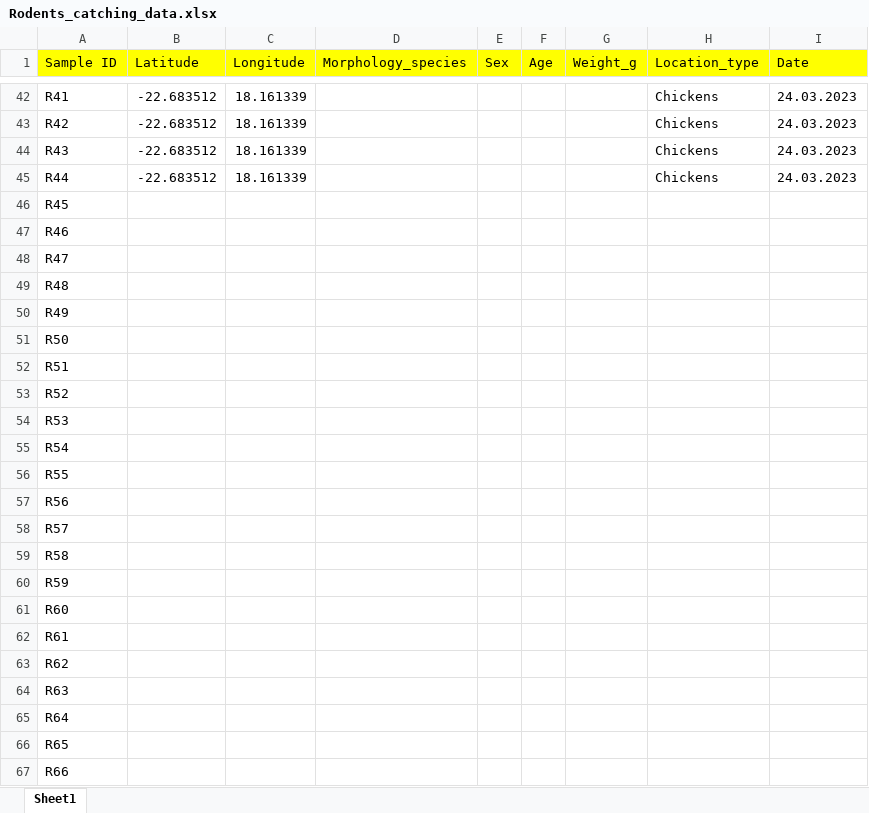
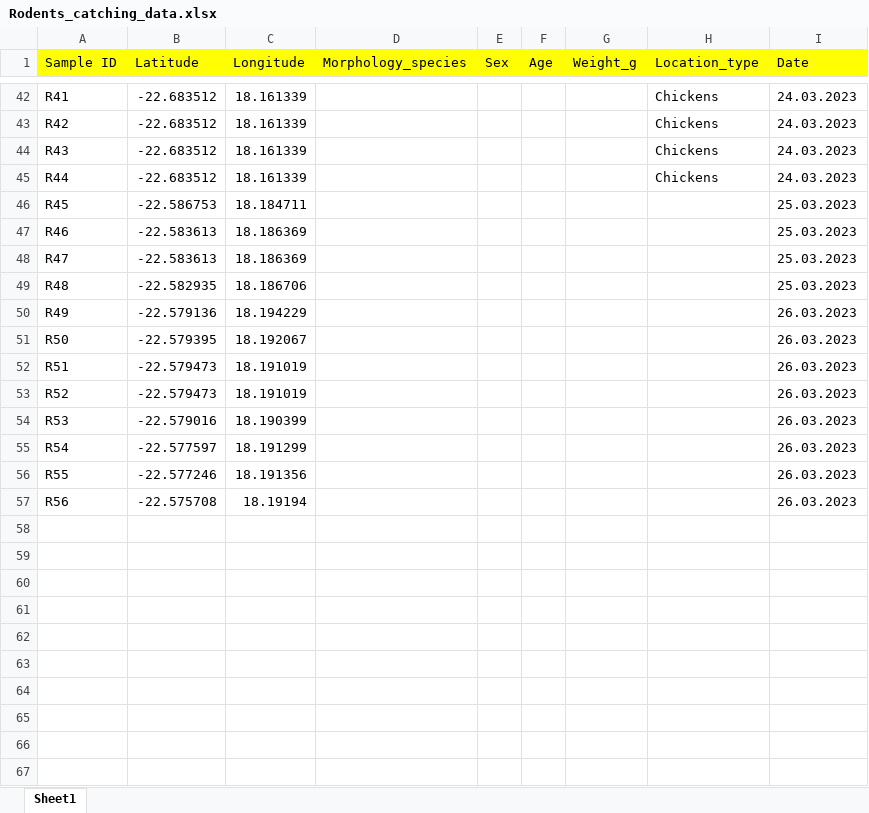
Before and after one commit to fayweb/Namibia_project, an Excel workbook: Data/Rodents_catching_data.xlsx, sheet Sheet1, drawn as a sheet; only a part is shown, gaps mark what is left out; values as stored, in another font and other column widths than the file's, no borders; the diff covers the shown part only; the diff names each change by its address in the sheet, - before the commit and + after, or states it on an @@ line.

Commit message:
coordinate update

```diff
--- a/Data/Rodents_catching_data.xlsx (sheet Sheet1)
+++ b/Data/Rodents_catching_data.xlsx (sheet Sheet1)
-B46 (Latitude): (empty)
+B46 (Latitude): -22.586753
-C46 (Longitude): (empty)
+C46 (Longitude): 18.184711
-I46:I49 (Date): (empty)
+I46:I49 (Date): 25.03.2023
-B47:B48 (Latitude): (empty)
+B47:B48 (Latitude): -22.583613
-C47:C48 (Longitude): (empty)
+C47:C48 (Longitude): 18.186369
-B49 (Latitude): (empty)
+B49 (Latitude): -22.582935
-C49 (Longitude): (empty)
+C49 (Longitude): 18.186706
-B50 (Latitude): (empty)
+B50 (Latitude): -22.579136
-C50 (Longitude): (empty)
+C50 (Longitude): 18.194229
-I50:I57 (Date): (empty)
+I50:I57 (Date): 26.03.2023
-B51 (Latitude): (empty)
+B51 (Latitude): -22.579395
-C51 (Longitude): (empty)
+C51 (Longitude): 18.192067
-B52:B53 (Latitude): (empty)
+B52:B53 (Latitude): -22.579473
-C52:C53 (Longitude): (empty)
+C52:C53 (Longitude): 18.191019
-B54 (Latitude): (empty)
+B54 (Latitude): -22.579016
-C54 (Longitude): (empty)
+C54 (Longitude): 18.190399
-B55 (Latitude): (empty)
+B55 (Latitude): -22.577597
-C55 (Longitude): (empty)
+C55 (Longitude): 18.191299
-B56 (Latitude): (empty)
+B56 (Latitude): -22.577246
-C56 (Longitude): (empty)
+C56 (Longitude): 18.191356
-B57 (Latitude): (empty)
+B57 (Latitude): -22.575708
-C57 (Longitude): (empty)
+C57 (Longitude): 18.19194
-row 58: R57
-row 59: R58
-row 60: R59
-row 61: R60
-row 62: R61
-row 63: R62
-row 64: R63
-row 65: R64
-row 66: R65
-row 67: R66
```
Also changed, not shown: 13 removed rows and 54 edited cells elsewhere in this sheet.
